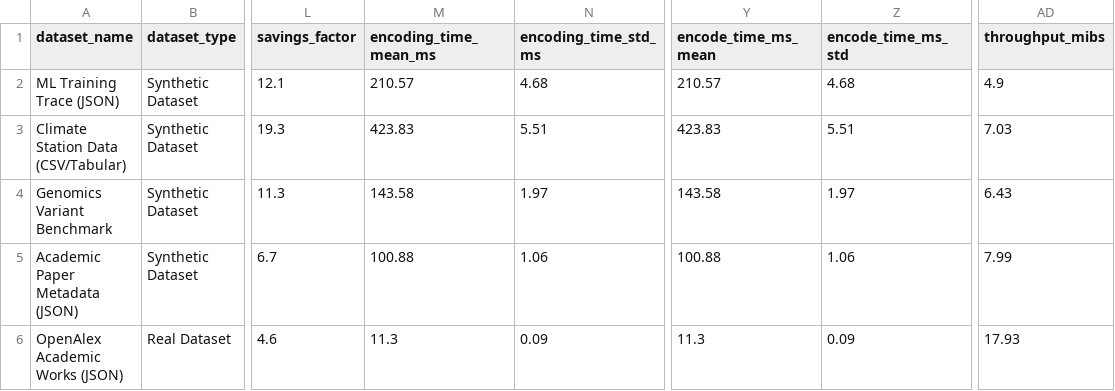
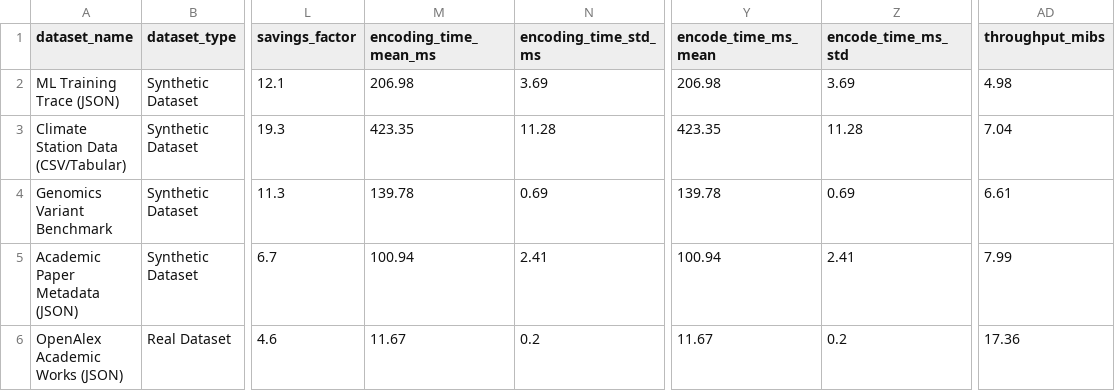
Before and after one commit to samudragupto/research-blob-da, a CSV file: benchmarks/cost_comparison_compressed.csv, drawn as a sheet; only a part is shown, gaps mark what is left out; the diff names each change by its address in the sheet, - before the commit and + after, or states it on an @@ line.

Commit message:
chore(benchmarks): freeze v0.1.0 benchmark generation and synchronise encoding times

```diff
--- a/benchmarks/cost_comparison_compressed.csv
+++ b/benchmarks/cost_comparison_compressed.csv
-M2 (encoding_time_mean_ms): 210.57
+M2 (encoding_time_mean_ms): 206.98
-N2 (encoding_time_std_ms): 4.68
+N2 (encoding_time_std_ms): 3.69
-Y2 (encode_time_ms_mean): 210.57
+Y2 (encode_time_ms_mean): 206.98
-Z2 (encode_time_ms_std): 4.68
+Z2 (encode_time_ms_std): 3.69
-AD2 (throughput_mibs): 4.9
+AD2 (throughput_mibs): 4.98
-M3 (encoding_time_mean_ms): 423.83
+M3 (encoding_time_mean_ms): 423.35
-N3 (encoding_time_std_ms): 5.51
+N3 (encoding_time_std_ms): 11.28
-Y3 (encode_time_ms_mean): 423.83
+Y3 (encode_time_ms_mean): 423.35
-Z3 (encode_time_ms_std): 5.51
+Z3 (encode_time_ms_std): 11.28
-AD3 (throughput_mibs): 7.03
+AD3 (throughput_mibs): 7.04
-M4 (encoding_time_mean_ms): 143.58
+M4 (encoding_time_mean_ms): 139.78
-N4 (encoding_time_std_ms): 1.97
+N4 (encoding_time_std_ms): 0.69
-Y4 (encode_time_ms_mean): 143.58
+Y4 (encode_time_ms_mean): 139.78
-Z4 (encode_time_ms_std): 1.97
+Z4 (encode_time_ms_std): 0.69
-AD4 (throughput_mibs): 6.43
+AD4 (throughput_mibs): 6.61
-M5 (encoding_time_mean_ms): 100.88
+M5 (encoding_time_mean_ms): 100.94
-N5 (encoding_time_std_ms): 1.06
+N5 (encoding_time_std_ms): 2.41
-Y5 (encode_time_ms_mean): 100.88
+Y5 (encode_time_ms_mean): 100.94
-Z5 (encode_time_ms_std): 1.06
+Z5 (encode_time_ms_std): 2.41
-M6 (encoding_time_mean_ms): 11.3
+M6 (encoding_time_mean_ms): 11.67
-N6 (encoding_time_std_ms): 0.09
+N6 (encoding_time_std_ms): 0.2
-Y6 (encode_time_ms_mean): 11.3
+Y6 (encode_time_ms_mean): 11.67
-Z6 (encode_time_ms_std): 0.09
+Z6 (encode_time_ms_std): 0.2
-AD6 (throughput_mibs): 17.93
+AD6 (throughput_mibs): 17.36
```
Also changed, not shown: benchmarks/ablation_compression.csv, benchmarks/ablation_packing.csv, 16 other files.
